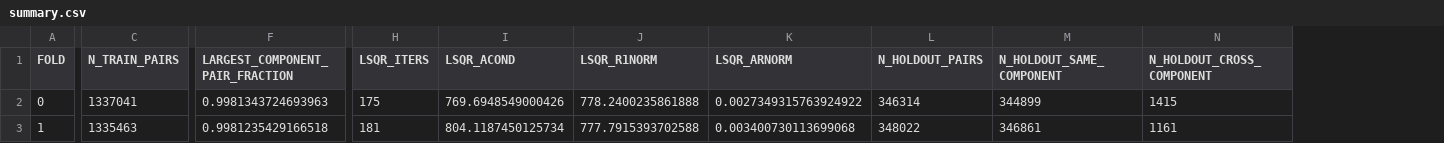
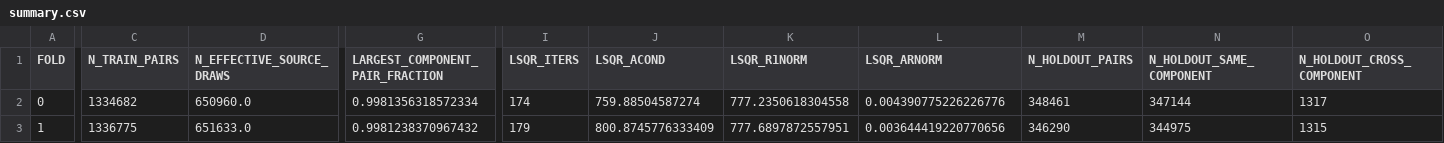
Before and after one commit to Xopoko/desi-rv-audit, a CSV file: reports/program_night_artifacts/summary.csv, drawn as a sheet; only a part is shown, gaps mark what is left out; addresses are those after the commit; the diff covers the shown part only; the diff names each change by its address in the sheet, - before the commit and + after, or states it on an @@ line.

```diff
--- a/reports/program_night_artifacts/summary.csv
+++ b/reports/program_night_artifacts/summary.csv
+column D (N_EFFECTIVE_SOURCE_DRAWS), rows 2-3: 650960.0 | 651633.0
-C2 (N_TRAIN_PAIRS): 1337041
+C2 (N_TRAIN_PAIRS): 1334682
-G2 (LARGEST_COMPONENT_PAIR_FRACTION): 0.9981343724693963
+G2 (LARGEST_COMPONENT_PAIR_FRACTION): 0.9981356318572334
-I2 (LSQR_ITERS): 175
+I2 (LSQR_ITERS): 174
-J2 (LSQR_ACOND): 769.6948549000426
+J2 (LSQR_ACOND): 759.88504587274
-K2 (LSQR_R1NORM): 778.2400235861888
+K2 (LSQR_R1NORM): 777.2350618304558
-L2 (LSQR_ARNORM): 0.0027349315763924922
+L2 (LSQR_ARNORM): 0.004390775226226776
-M2 (N_HOLDOUT_PAIRS): 346314
+M2 (N_HOLDOUT_PAIRS): 348461
-N2 (N_HOLDOUT_SAME_COMPONENT): 344899
+N2 (N_HOLDOUT_SAME_COMPONENT): 347144
-O2 (N_HOLDOUT_CROSS_COMPONENT): 1415
+O2 (N_HOLDOUT_CROSS_COMPONENT): 1317
-C3 (N_TRAIN_PAIRS): 1335463
+C3 (N_TRAIN_PAIRS): 1336775
-G3 (LARGEST_COMPONENT_PAIR_FRACTION): 0.9981235429166518
+G3 (LARGEST_COMPONENT_PAIR_FRACTION): 0.9981238370967432
-I3 (LSQR_ITERS): 181
+I3 (LSQR_ITERS): 179
-J3 (LSQR_ACOND): 804.1187450125734
+J3 (LSQR_ACOND): 800.8745776333409
-K3 (LSQR_R1NORM): 777.7915393702588
+K3 (LSQR_R1NORM): 777.6897872557951
-L3 (LSQR_ARNORM): 0.003400730113699068
+L3 (LSQR_ARNORM): 0.003644419220770656
-M3 (N_HOLDOUT_PAIRS): 348022
+M3 (N_HOLDOUT_PAIRS): 346290
-N3 (N_HOLDOUT_SAME_COMPONENT): 346861
+N3 (N_HOLDOUT_SAME_COMPONENT): 344975
-O3 (N_HOLDOUT_CROSS_COMPONENT): 1161
+O3 (N_HOLDOUT_CROSS_COMPONENT): 1315
```
Also changed, not shown: 105 edited cells elsewhere in this file, reports/program_night_artifacts/by_program.csv, reports/program_night_artifacts/diagnostic_offsets_program_night.csv, 13 other files.
